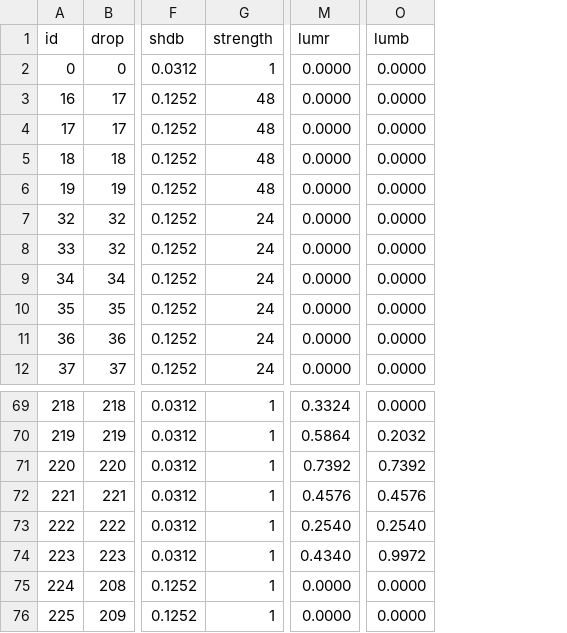
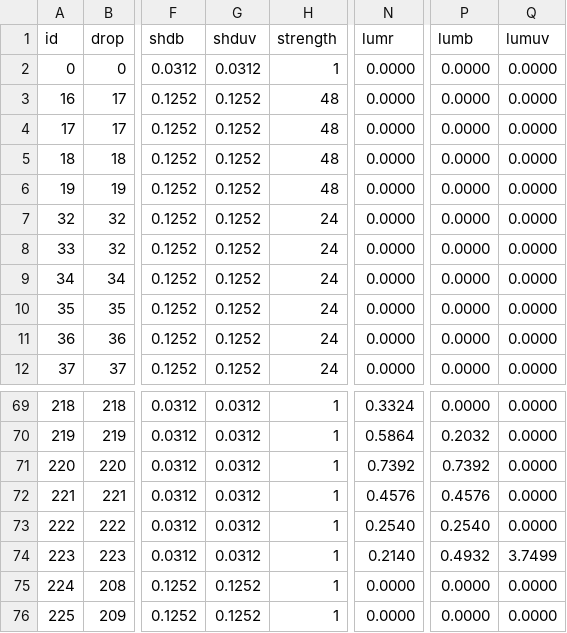
Before and after one commit to curioustorvald/Terrarum, a CSV file: assets/modules/basegame/blocks/blocks.csv, drawn as a sheet; only a part is shown, gaps mark what is left out; addresses are those after the commit; the diff names each change by its address in the sheet, - before the commit and + after, or states it on an @@ line.

```diff
--- a/assets/modules/basegame/blocks/blocks.csv
+++ b/assets/modules/basegame/blocks/blocks.csv
+column G (shduv), rows 2-12: 0.0312 | 0.1252 | 0.1252 | 0.1252 | 0.1252 | 0.1252 | 0.1252 | 0.1252 | 0.1252 | 0.1252 | 0.1252; rows 69-76: 0.0312 | 0.0312 | 0.0312 | 0.0312 | 0.0312 | 0.0312 | 0.1252 | 0.1252
+column Q (lumuv), rows 2-12: all 0.0000; rows 69-76: 0.0000 | 0.0000 | 0.0000 | 0.0000 | 0.0000 | 3.7499 | 0.0000 | 0.0000
-N74 (lumr): 0.4340
+N74 (lumr): 0.2140
-P74 (lumb): 0.9972
+P74 (lumb): 0.4932
```
Also changed, not shown: 24 other files.
